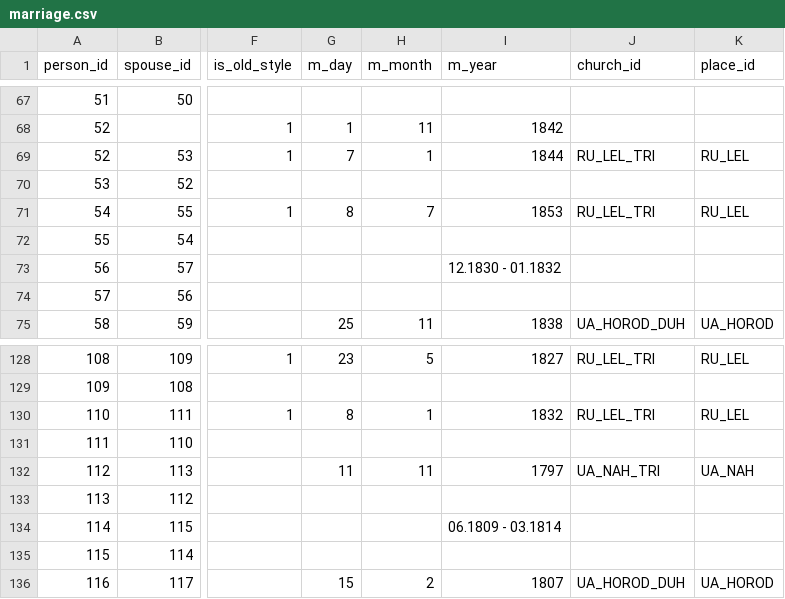
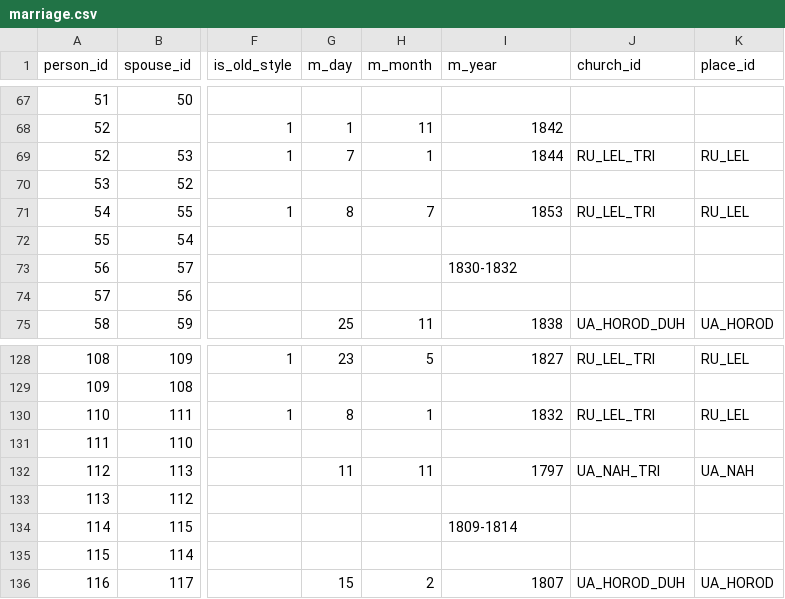
Before and after one commit to John7794/geneo, a CSV file: data/db/uk/marriage.csv, drawn as a sheet; only a part is shown, gaps mark what is left out; the diff names each change by its address in the sheet, - before the commit and + after, or states it on an @@ line.

Commit message:
fix: update marriage date format in records
Standardize date ranges to YYYY-YYYY format in marriage.csv for consistency.

```diff
--- a/data/db/uk/marriage.csv
+++ b/data/db/uk/marriage.csv
-I73 (m_year): 12.1830 - 01.1832
+I73 (m_year): 1830-1832
-I134 (m_year): 06.1809 - 03.1814
+I134 (m_year): 1809-1814
```
